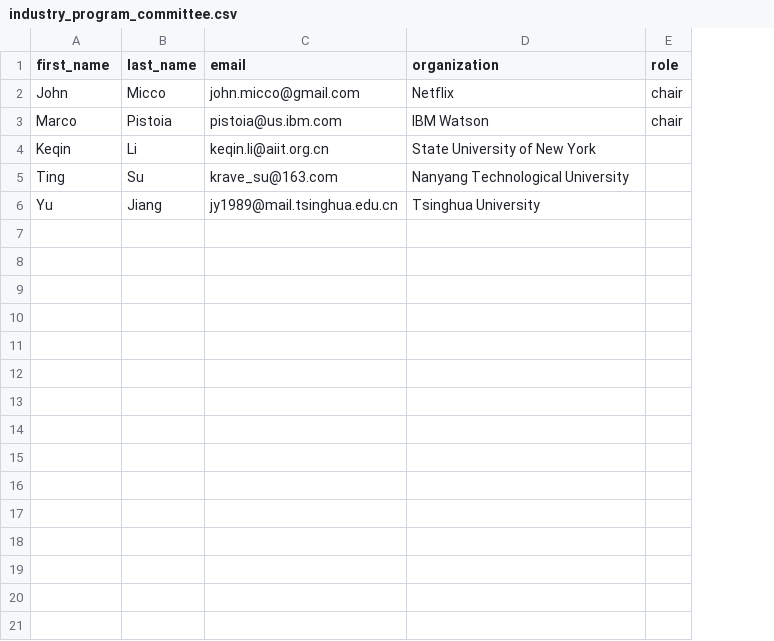
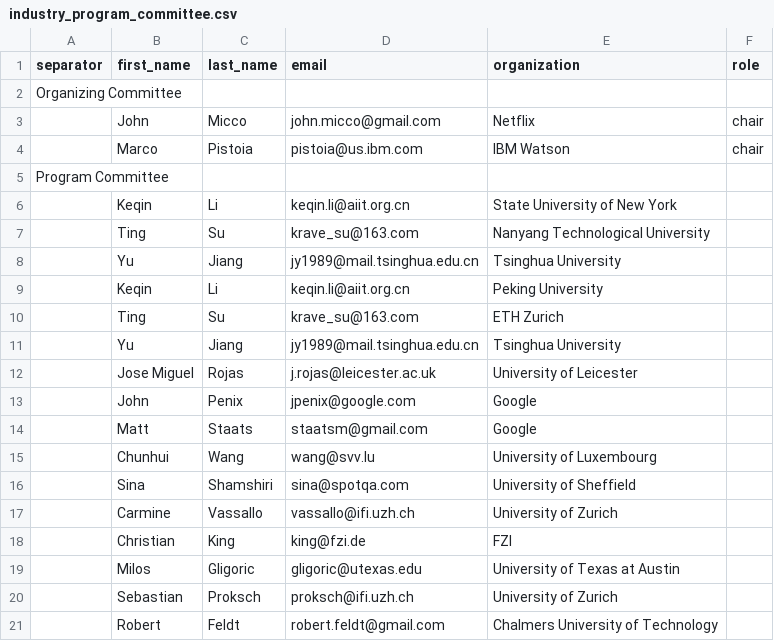
Before and after one commit to ICST2020/ICST2020.github.io, a CSV file: _data/industry_program_committee.csv, drawn as a sheet; addresses are those after the commit; the diff names each change by its address in the sheet, - before the commit and + after, or states it on an @@ line.

Commit message:
industry pc

```diff
--- a/_data/industry_program_committee.csv
+++ b/_data/industry_program_committee.csv
+column A (separator), empty
+row 2: Organizing Committee
+row 5: Program Committee
+row 9:  | Keqin | Li | keqin.li@aiit.org.cn | Peking University
+row 10:  | Ting | Su | krave_su@163.com | ETH Zurich
+row 11:  | Yu | Jiang | jy1989@mail.tsinghua.edu.cn | Tsinghua University
+row 12:  | Jose Miguel | Rojas | j.rojas@leicester.ac.uk | University of Leicester
+row 13:  | John | Penix | jpenix@google.com | Google
+row 14:  | Matt | Staats | staatsm@gmail.com | Google
+row 15:  | Chunhui | Wang | wang@svv.lu | University of Luxembourg
+row 16:  | Sina | Shamshiri | sina@spotqa.com | University of Sheffield
+row 17:  | Carmine | Vassallo | vassallo@ifi.uzh.ch | University of Zurich
+row 18:  | Christian | King | king@fzi.de | FZI
+row 19:  | Milos | Gligoric | gligoric@utexas.edu | University of Texas at Austin
+row 20:  | Sebastian | Proksch | proksch@ifi.uzh.ch | University of Zurich
+row 21:  | Robert | Feldt | robert.feldt@gmail.com | Chalmers University of Technology
```
Also changed, not shown: 1 other file.
